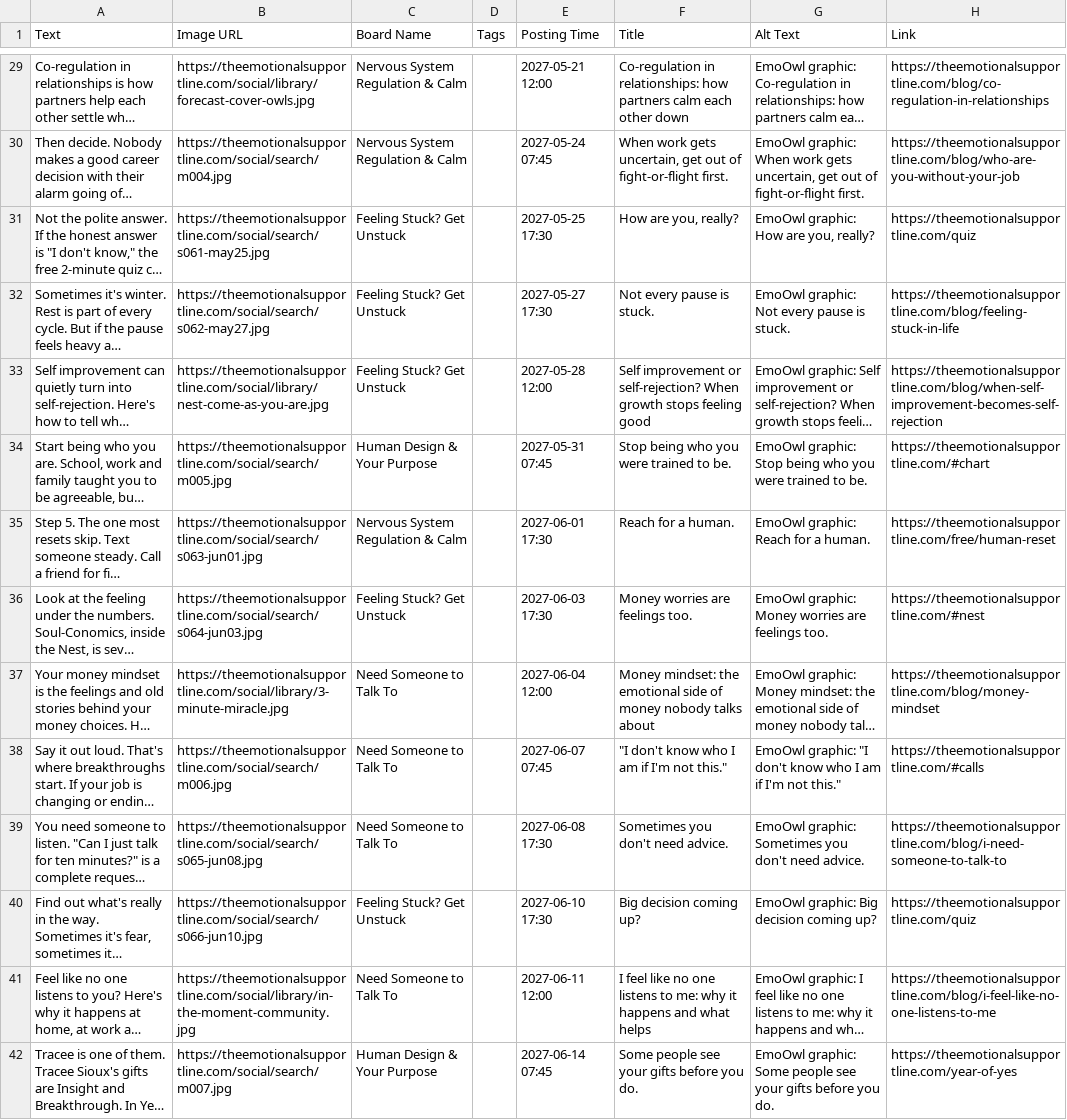
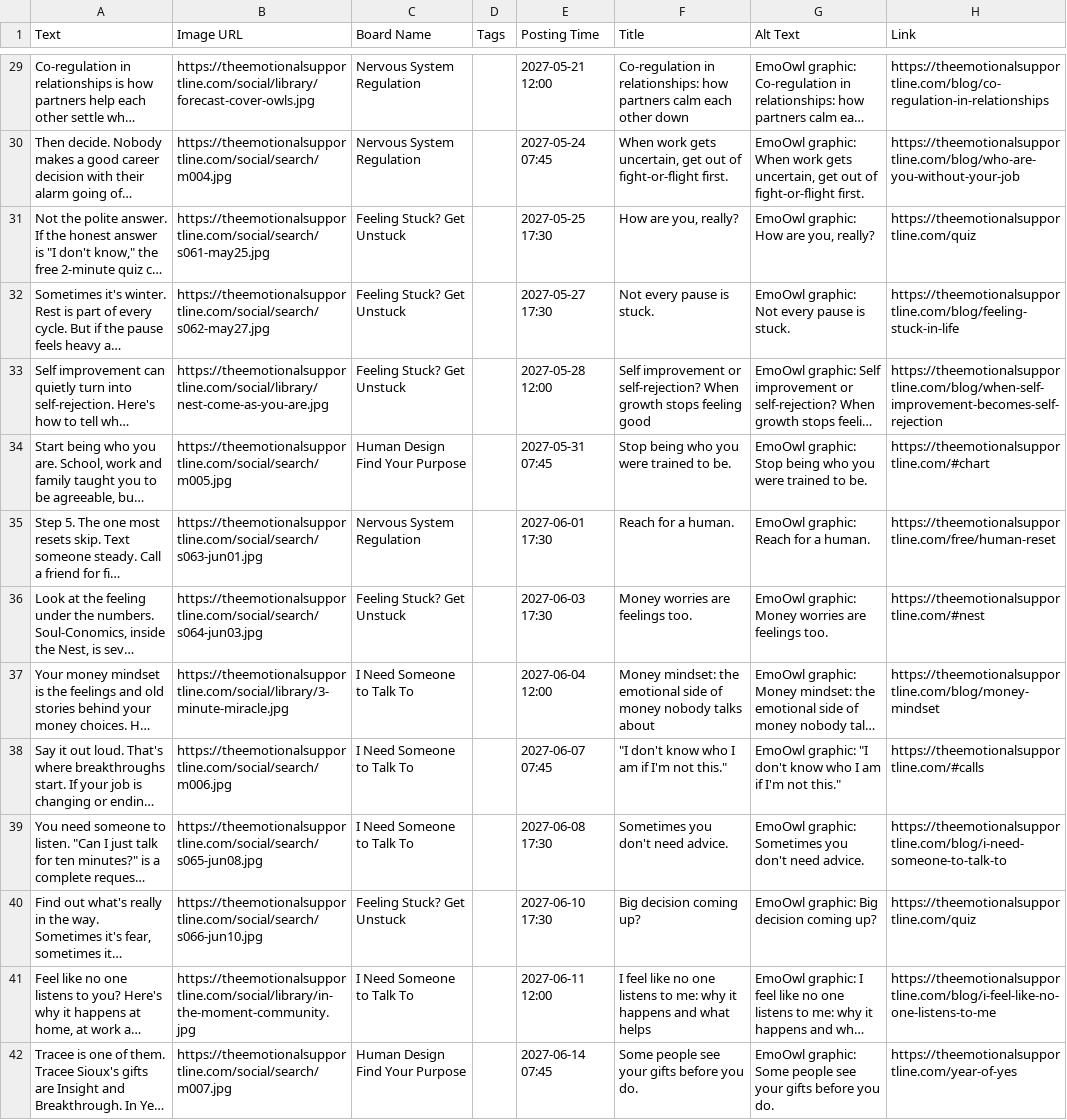
Before and after one commit to EmotionalSupportLine/esl-, a CSV file: studio/year/buffer-csv/search-pinterest-part2-2027-04-05-to-2027-09-24.csv, drawn as a sheet; only a part is shown, gaps mark what is left out; long unchanged cells end in …; the diff covers the shown part only; the diff names each change by its address in the sheet, - before the commit and + after, or states it on an @@ line.

```diff
--- a/studio/year/buffer-csv/search-pinterest-part2-2027-04-05-to-2027-09-24.csv
+++ b/studio/year/buffer-csv/search-pinterest-part2-2027-04-05-to-2027-09-24.csv
-C29:C30 (Board Name): Nervous System Regulation & Calm
+C29:C30 (Board Name): Nervous System Regulation
-C34 (Board Name): Human Design & Your Purpose
+C34 (Board Name): Human Design Find Your Purpose
-C35 (Board Name): Nervous System Regulation & Calm
+C35 (Board Name): Nervous System Regulation
-C37:C39 (Board Name): Need Someone to Talk To
+C37:C39 (Board Name): I Need Someone to Talk To
-C41 (Board Name): Need Someone to Talk To
+C41 (Board Name): I Need Someone to Talk To
-C42 (Board Name): Human Design & Your Purpose
+C42 (Board Name): Human Design Find Your Purpose
```
Also changed, not shown: 69 edited cells elsewhere in this file, studio/year/buffer-csv/pinterest-part2-2027-04-26-to-2027-10-17.csv, studio/year/buffer-csv/pinterest-part3-2027-10-18-to-2027-10-29.csv, 5 other files.
